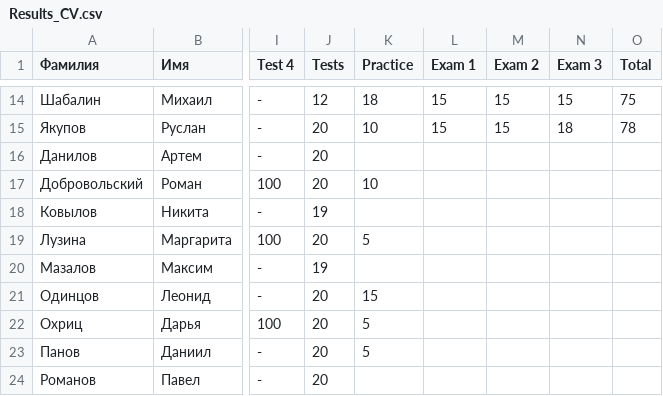
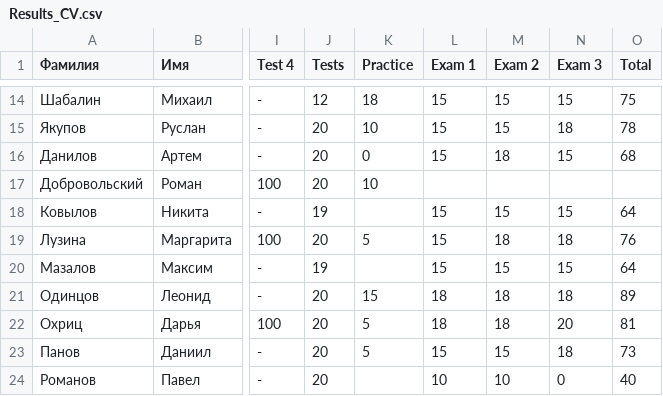
Before and after one commit to labintsev/pabd_cv, a CSV file: Results_CV.csv, drawn as a sheet; only a part is shown, gaps mark what is left out; the diff covers the shown part only; the diff names each change by its address in the sheet, - before the commit and + after, or states it on an @@ line.

Commit message:
Update Results_CV.csv
Exam 2

```diff
--- a/Results_CV.csv
+++ b/Results_CV.csv
-K16 (Practice): (empty)
+K16 (Practice): 0
-L16 (Exam 1): (empty)
+L16 (Exam 1): 15
-M16 (Exam 2): (empty)
+M16 (Exam 2): 18
-N16 (Exam 3): (empty)
+N16 (Exam 3): 15
-O16 (Total): (empty)
+O16 (Total): 68
-L18:L20 (Exam 1): (empty)
+L18:L20 (Exam 1): 15
-M18 (Exam 2): (empty)
+M18 (Exam 2): 15
-N18 (Exam 3): (empty)
+N18 (Exam 3): 15
-O18 (Total): (empty)
+O18 (Total): 64
-M19 (Exam 2): (empty)
+M19 (Exam 2): 18
-N19 (Exam 3): (empty)
+N19 (Exam 3): 18
-O19 (Total): (empty)
+O19 (Total): 76
-M20 (Exam 2): (empty)
+M20 (Exam 2): 15
-N20 (Exam 3): (empty)
+N20 (Exam 3): 15
-O20 (Total): (empty)
+O20 (Total): 64
-L21:L22 (Exam 1): (empty)
+L21:L22 (Exam 1): 18
-M21:M22 (Exam 2): (empty)
+M21:M22 (Exam 2): 18
-N21 (Exam 3): (empty)
+N21 (Exam 3): 18
-O21 (Total): (empty)
+O21 (Total): 89
-N22 (Exam 3): (empty)
+N22 (Exam 3): 20
-O22 (Total): (empty)
+O22 (Total): 81
-L23 (Exam 1): (empty)
+L23 (Exam 1): 15
-M23 (Exam 2): (empty)
+M23 (Exam 2): 15
-N23 (Exam 3): (empty)
+N23 (Exam 3): 18
-O23 (Total): (empty)
+O23 (Total): 73
-L24 (Exam 1): (empty)
+L24 (Exam 1): 10
-M24 (Exam 2): (empty)
+M24 (Exam 2): 10
-N24 (Exam 3): (empty)
+N24 (Exam 3): 0
-O24 (Total): (empty)
+O24 (Total): 40
```
Also changed, not shown: 21 edited cells elsewhere in this file.
